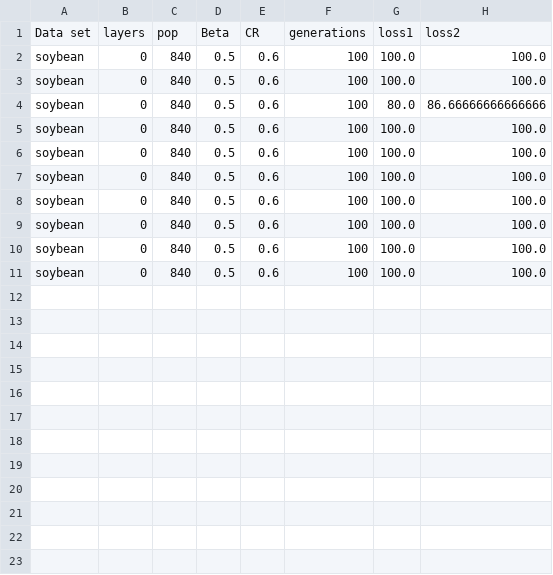
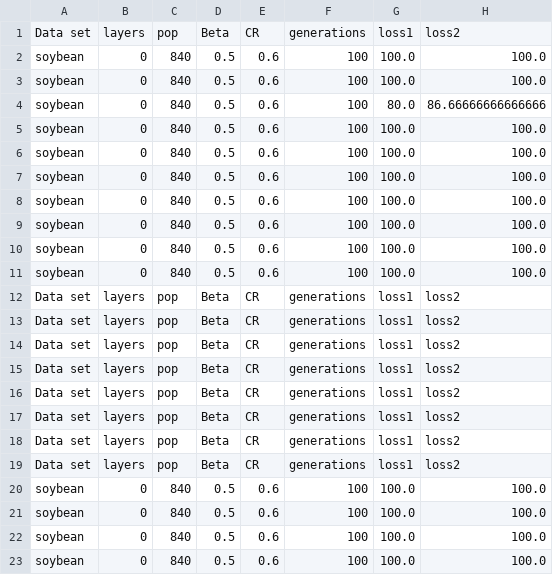
Before and after one commit to Stonen2/MachineLearning, a CSV file: Project_4/VIDEORESULTS.csv, drawn as a sheet.

```diff
--- a/Project_4/VIDEORESULTS.csv
+++ b/Project_4/VIDEORESULTS.csv
@@ -11 +11,13 @@ soybean,0,840,0.5,0.6,100,100.0,100.0
 soybean,0,840,0.5,0.6,100,100.0,100.0
+Data set,layers,pop,Beta,CR,generations,loss1,loss2,
+Data set,layers,pop,Beta,CR,generations,loss1,loss2,
+Data set,layers,pop,Beta,CR,generations,loss1,loss2,
+Data set,layers,pop,Beta,CR,generations,loss1,loss2,
+Data set,layers,pop,Beta,CR,generations,loss1,loss2,
+Data set,layers,pop,Beta,CR,generations,loss1,loss2,
+Data set,layers,pop,Beta,CR,generations,loss1,loss2,
+Data set,layers,pop,Beta,CR,generations,loss1,loss2,
+soybean,0,840,0.5,0.6,100,100.0,100.0
+soybean,0,840,0.5,0.6,100,100.0,100.0
+soybean,0,840,0.5,0.6,100,100.0,100.0
+soybean,0,840,0.5,0.6,100,100.0,100.0
```
Also changed, not shown: 2 other files.
